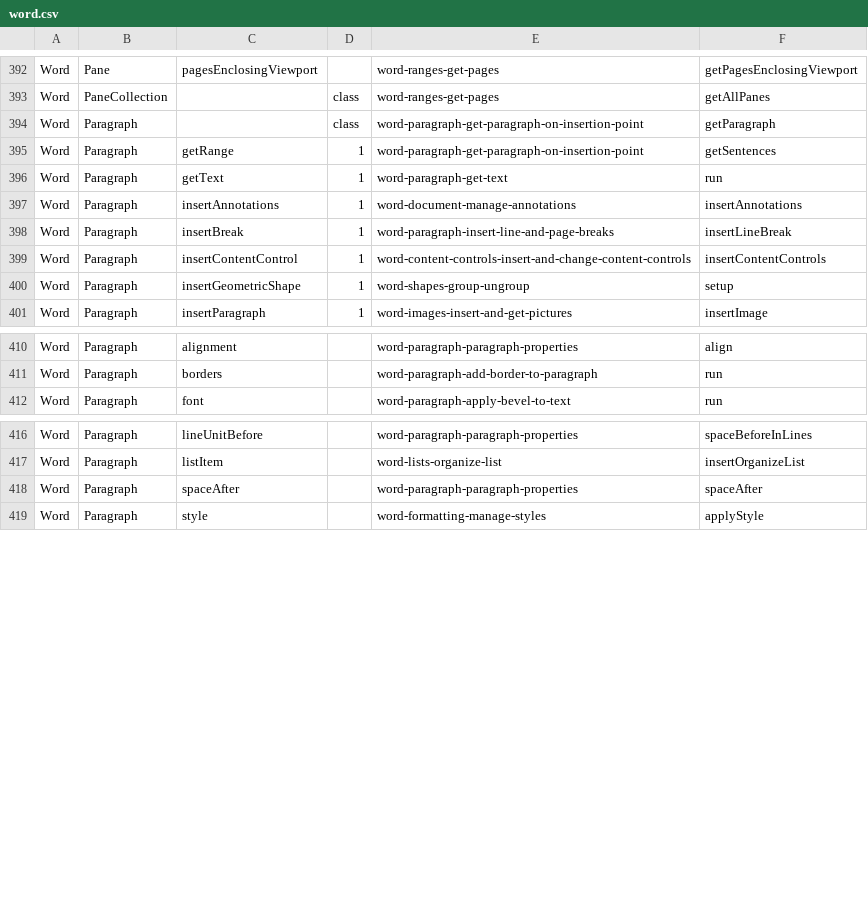
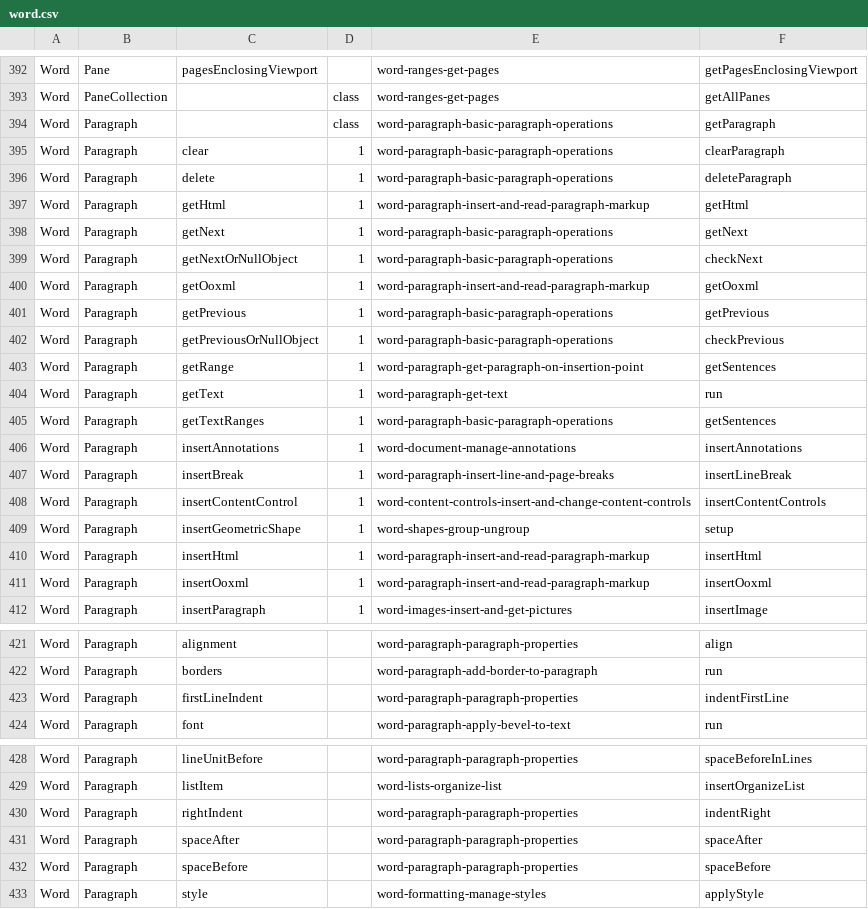
Before and after one commit to OfficeDev/office-js-snippets, a CSV file: snippet-extractor-metadata/word.csv, drawn as a sheet; only a part is shown, gaps mark what is left out; the diff covers the shown part only.

```diff
--- a/snippet-extractor-metadata/word.csv
+++ b/snippet-extractor-metadata/word.csv
@@ -393,5 +393,14 @@ Word,Pane,pagesEnclosingViewport,,word-ranges-get-pages,getPagesEnclosingViewpor
 Word,PaneCollection,,class,word-ranges-get-pages,getAllPanes
-Word,Paragraph,,class,word-paragraph-get-paragraph-on-insertion-point,getParagraph
+Word,Paragraph,,class,word-paragraph-basic-paragraph-operations,getParagraph
+Word,Paragraph,clear,1,word-paragraph-basic-paragraph-operations,clearParagraph
+Word,Paragraph,delete,1,word-paragraph-basic-paragraph-operations,deleteParagraph
+Word,Paragraph,getHtml,1,word-paragraph-insert-and-read-paragraph-markup,getHtml
+Word,Paragraph,getNext,1,word-paragraph-basic-paragraph-operations,getNext
+Word,Paragraph,getNextOrNullObject,1,word-paragraph-basic-paragraph-operations,checkNext
+Word,Paragraph,getOoxml,1,word-paragraph-insert-and-read-paragraph-markup,getOoxml
+Word,Paragraph,getPrevious,1,word-paragraph-basic-paragraph-operations,getPrevious
+Word,Paragraph,getPreviousOrNullObject,1,word-paragraph-basic-paragraph-operations,checkPrevious
 Word,Paragraph,getRange,1,word-paragraph-get-paragraph-on-insertion-point,getSentences
 Word,Paragraph,getText,1,word-paragraph-get-text,run
+Word,Paragraph,getTextRanges,1,word-paragraph-basic-paragraph-operations,getSentences
 Word,Paragraph,insertAnnotations,1,word-document-manage-annotations,insertAnnotations
@@ -400,2 +409,4 @@ Word,Paragraph,insertContentControl,1,word-content-controls-insert-and-change-co
 Word,Paragraph,insertGeometricShape,1,word-shapes-group-ungroup,setup
+Word,Paragraph,insertHtml,1,word-paragraph-insert-and-read-paragraph-markup,insertHtml
+Word,Paragraph,insertOoxml,1,word-paragraph-insert-and-read-paragraph-markup,insertOoxml
 Word,Paragraph,insertParagraph,1,word-images-insert-and-get-pictures,insertImage
@@ -411,2 +422,3 @@ Word,Paragraph,alignment,,word-paragraph-paragraph-properties,align
 Word,Paragraph,borders,,word-paragraph-add-border-to-paragraph,run
+Word,Paragraph,firstLineIndent,,word-paragraph-paragraph-properties,indentFirstLine
 Word,Paragraph,font,,word-paragraph-apply-bevel-to-text,run
@@ -417,3 +429,5 @@ Word,Paragraph,lineUnitBefore,,word-paragraph-paragraph-properties,spaceBeforeIn
 Word,Paragraph,listItem,,word-lists-organize-list,insertOrganizeList
+Word,Paragraph,rightIndent,,word-paragraph-paragraph-properties,indentRight
 Word,Paragraph,spaceAfter,,word-paragraph-paragraph-properties,spaceAfter
+Word,Paragraph,spaceBefore,,word-paragraph-paragraph-properties,spaceBefore
 Word,Paragraph,style,,word-formatting-manage-styles,applyStyle
```
Also changed, not shown: 1 edited cell elsewhere in this file, 23 other files.
